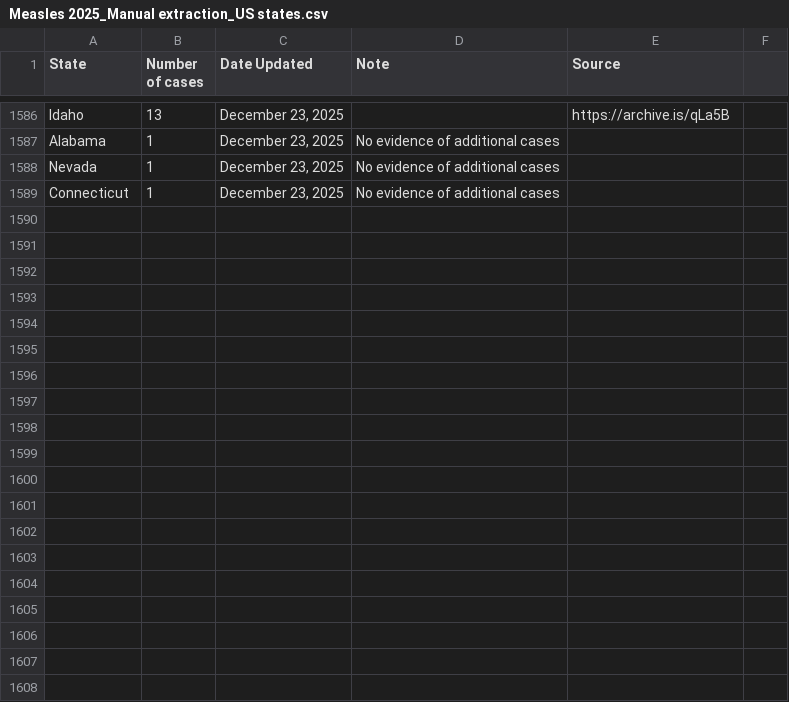
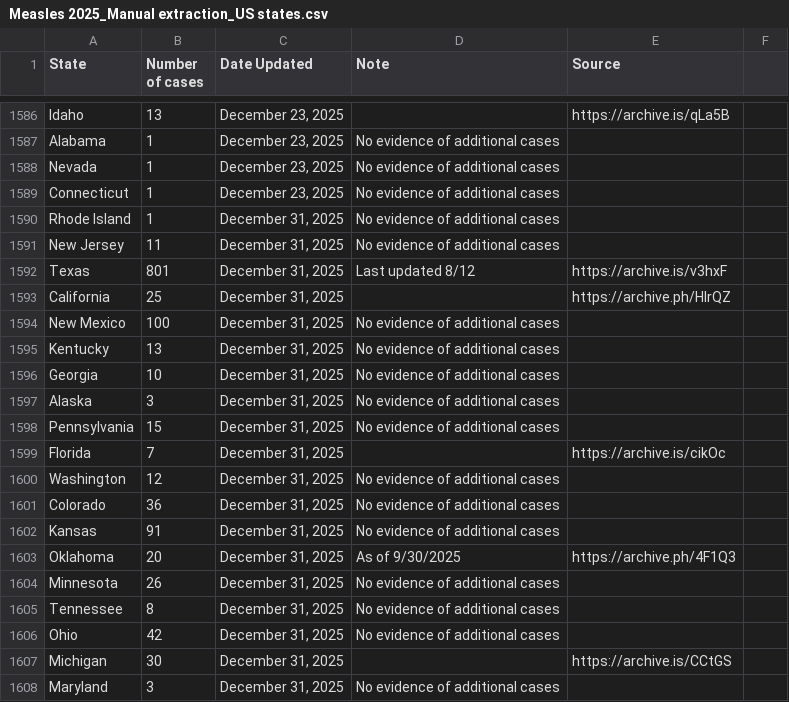
Before and after one commit to ehulland/measles_TX, a CSV file: Data/Measles 2025_Manual extraction_US states.csv, drawn as a sheet; only a part is shown, gaps mark what is left out; the diff covers the shown part only; the diff names each change by its address in the sheet, - before the commit and + after, or states it on an @@ line.

```diff
--- a/Data/Measles 2025_Manual extraction_US states.csv
+++ b/Data/Measles 2025_Manual extraction_US states.csv
+row 1590: Rhode Island | 1 | December 31, 2025 | No evidence of additional cases
+row 1591: New Jersey | 11 | December 31, 2025 | No evidence of additional cases
+row 1592: Texas | 801 | December 31, 2025 | Last updated 8/12 | https://archive.is/v3hxF
+row 1593: California | 25 | December 31, 2025 |  | https://archive.ph/HlrQZ
+row 1594: New Mexico | 100 | December 31, 2025 | No evidence of additional cases
+row 1595: Kentucky | 13 | December 31, 2025 | No evidence of additional cases
+row 1596: Georgia | 10 | December 31, 2025 | No evidence of additional cases
+row 1597: Alaska | 3 | December 31, 2025 | No evidence of additional cases
+row 1598: Pennsylvania | 15 | December 31, 2025 | No evidence of additional cases
+row 1599: Florida | 7 | December 31, 2025 |  | https://archive.is/cikOc
+row 1600: Washington | 12 | December 31, 2025 | No evidence of additional cases
+row 1601: Colorado | 36 | December 31, 2025 | No evidence of additional cases
+row 1602: Kansas | 91 | December 31, 2025 | No evidence of additional cases
+row 1603: Oklahoma | 20 | December 31, 2025 | As of 9/30/2025 | https://archive.ph/4F1Q3
+row 1604: Minnesota | 26 | December 31, 2025 | No evidence of additional cases
+row 1605: Tennessee | 8 | December 31, 2025 | No evidence of additional cases
+row 1606: Ohio | 42 | December 31, 2025 | No evidence of additional cases
+row 1607: Michigan | 30 | December 31, 2025 |  | https://archive.is/CCtGS
+row 1608: Maryland | 3 | December 31, 2025 | No evidence of additional cases
```
Also changed, not shown: 26 added rows and 2 edited cells elsewhere in this file.
